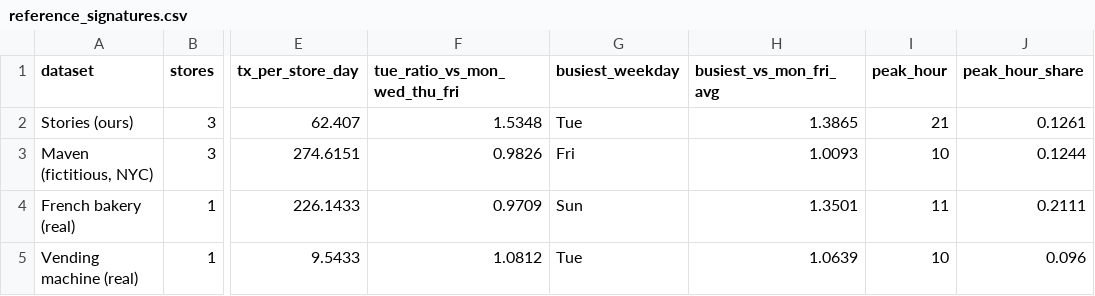
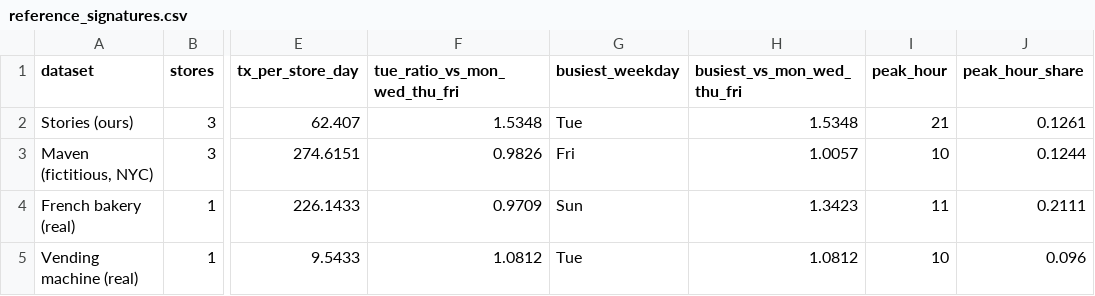
Before and after one commit to rakanhmd/eece490-hackathon, a CSV file: results/reference_signatures.csv, drawn as a sheet; only a part is shown, gaps mark what is left out; the diff names each change by its address in the sheet, - before the commit and + after, or states it on an @@ line.

```diff
--- a/results/reference_signatures.csv
+++ b/results/reference_signatures.csv
-H1: busiest_vs_mon_fri_avg
+H1: busiest_vs_mon_wed_thu_fri
-H2 (busiest_vs_mon_wed_thu_fri): 1.3865
+H2 (busiest_vs_mon_wed_thu_fri): 1.5348
-H3 (busiest_vs_mon_wed_thu_fri): 1.0093
+H3 (busiest_vs_mon_wed_thu_fri): 1.0057
-H4 (busiest_vs_mon_wed_thu_fri): 1.3501
+H4 (busiest_vs_mon_wed_thu_fri): 1.3423
-H5 (busiest_vs_mon_wed_thu_fri): 1.0639
+H5 (busiest_vs_mon_wed_thu_fri): 1.0812
```
Also changed, not shown: results/benchmarks_comparison.csv, results/reference_template_maven.csv, 18 other files.
